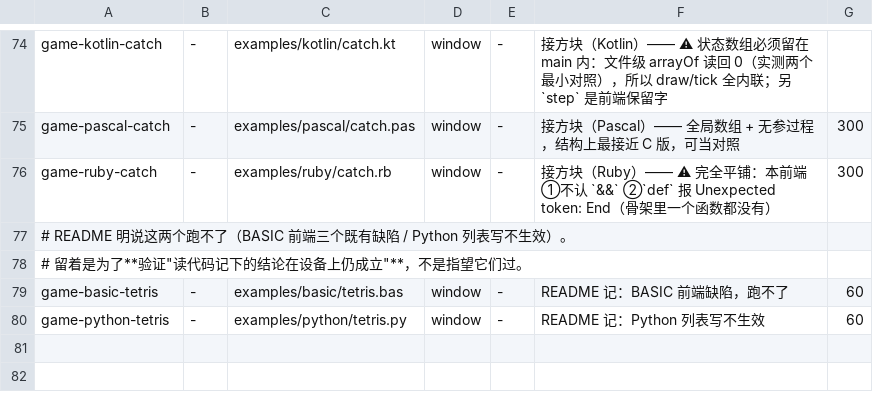
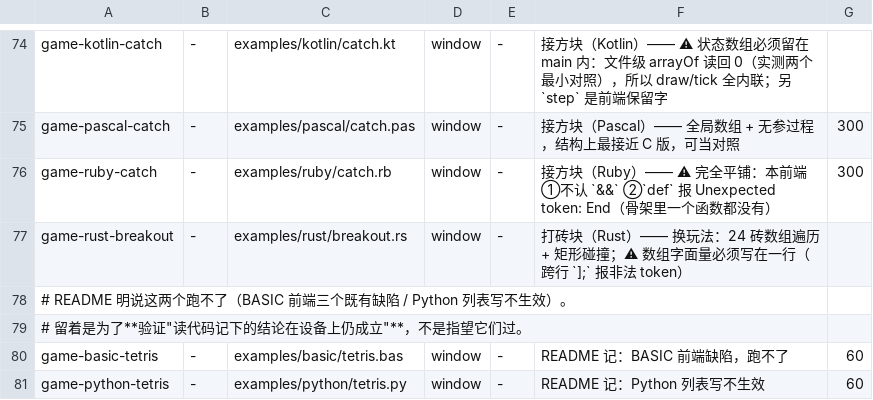
Before and after one commit to alecksty/waycoder, a TSV file: scripts/maui-vml-verify/corpus.tsv, drawn as a sheet; only a part is shown, gaps mark what is left out; the diff names each change by its address in the sheet, - before the commit and + after, or states it on an @@ line.

```diff
--- a/scripts/maui-vml-verify/corpus.tsv
+++ b/scripts/maui-vml-verify/corpus.tsv
+row 77: game-rust-breakout | - | examples/rust/breakout.rs | window | - | 打砖块（Rust）—— 换玩法：24 砖数组遍历 + 矩形碰撞；⚠ 数组字面量必须写在一行（跨行 `];` 报非法 token）
```
Also changed, not shown: 1 other file.
